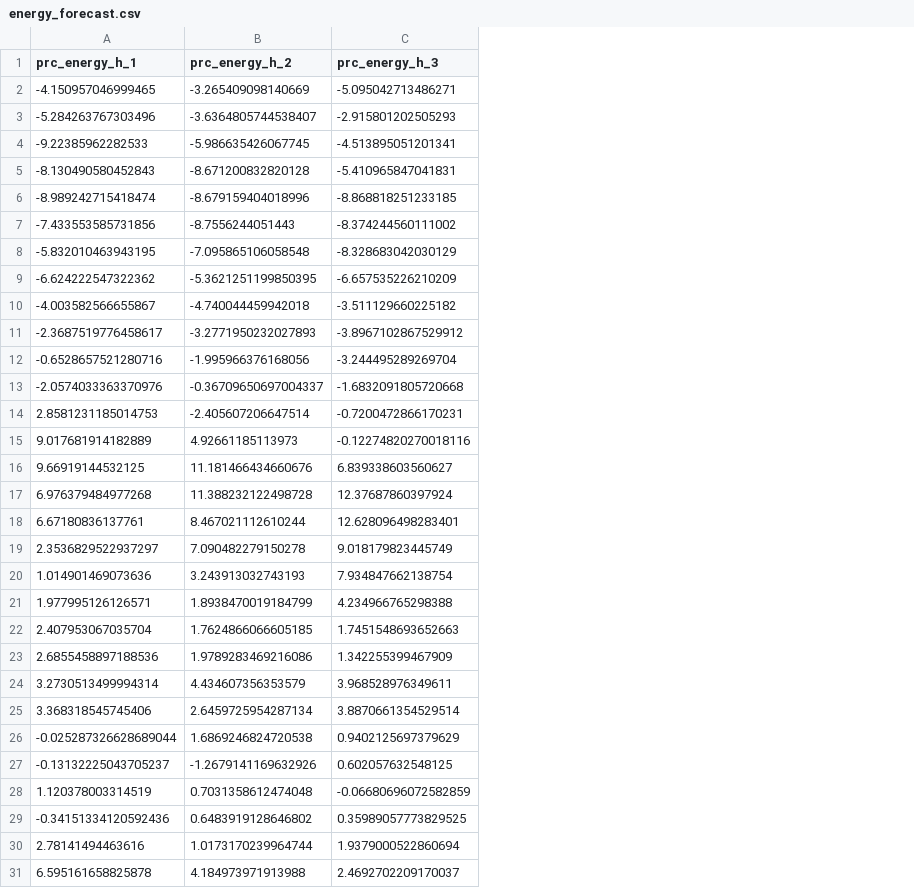
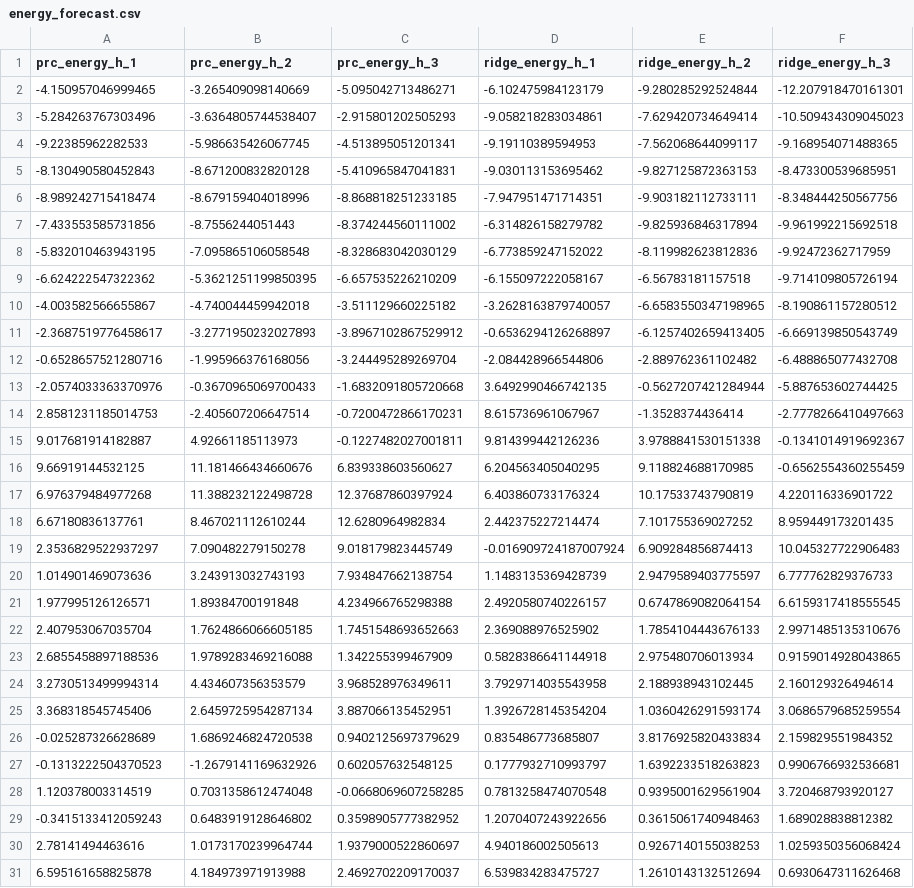
Before and after one commit to lamlam98765/thesis_code, a CSV file: data/forecast_results/energy_forecast.csv, drawn as a sheet; only a part is shown; removed rows and columns are numbered as before the commit, all else as after; the diff covers the shown part only; the diff names each change by its address in the sheet, - before the commit and + after, or states it on an @@ line.

```diff
--- a/data/forecast_results/energy_forecast.csv
+++ b/data/forecast_results/energy_forecast.csv
+column D (ridge_energy_h_1), rows 2-14: -6.102475984123179 | -9.058218283034861 | -9.19110389594953 | -9.030113153695462 | -7.947951471714351 | -6.314826158279782 | -6.773859247152022 | -6.155097222058167 | -3.2628163879740057 | -0.6536294126268897 | -2.084428966544806 | 3.6492990466742135 | 8.615736961067967; rows 16-28: 6.204563405040295 | 6.403860733176324 | 2.442375227214474 | -0.016909724187007924 | 1.1483135369428739 | 2.4920580740226157 | 2.369088976525902 | 0.5828386641144918 | 3.7929714035543958 | 1.3926728145354204 | 0.835486773685807 | 0.1777932710993797 | 0.7813258474070548; rows 30-31: 4.940186002505613 | 6.539834283475727
+column E (ridge_energy_h_2), rows 2-14: -9.280285292524844 | -7.629420734649414 | -7.562068644099117 | -9.827125872363153 | -9.903182112733111 | -9.825936846317894 | -8.119982623812836 | -6.56783181157518 | -6.6583550347198965 | -6.1257402659413405 | -2.889762361102482 | -0.5627207421284944 | -1.3528374436414; rows 16-28: 9.118824688170985 | 10.17533743790819 | 7.101755369027252 | 6.909284856874413 | 2.9479589403775597 | 0.6747869082064154 | 1.7854104443676133 | 2.975480706013934 | 2.188938943102445 | 1.0360426291593174 | 3.8176925820433834 | 1.6392233518263823 | 0.9395001629561904; rows 30-31: 0.9267140155038253 | 1.2610143132512694
+column F (ridge_energy_h_3), rows 2-14: -12.207918470161301 | -10.509434309045023 | -9.168954071488365 | -8.473300539685951 | -8.348444250567756 | -9.961992215692518 | -9.92472362717959 | -9.714109805726194 | -8.190861157280512 | -6.669139850543749 | -6.488865077432708 | -5.887653602744425 | -2.7778266410497663; rows 16-28: -0.6562554360255459 | 4.220116336901722 | 8.959449173201435 | 10.045327722906483 | 6.777762829376733 | 6.6159317418555545 | 2.9971485135310676 | 0.9159014928043865 | 2.160129326494614 | 3.0686579685259554 | 2.159829551984352 | 0.9906766932536681 | 3.720468793920127; rows 30-31: 1.0259350356068424 | 0.6930647311626468
-B13 (prc_energy_h_2): -0.36709650697004337
+B13 (prc_energy_h_2): -0.3670965069700433
-row 15: 9.017681914182889 | 4.92661185113973 | -0.12274820270018116
+row 15: 9.017681914182887 | 4.92661185113973 | -0.1227482027001811 | 9.814399442126236 | 3.9788841530151338 | -0.1341014919692367
-C18 (prc_energy_h_3): 12.628096498283401
+C18 (prc_energy_h_3): 12.6280964982834
-B21 (prc_energy_h_2): 1.8938470019184799
+B21 (prc_energy_h_2): 1.89384700191848
-B23 (prc_energy_h_2): 1.9789283469216086
+B23 (prc_energy_h_2): 1.9789283469216088
-C25 (prc_energy_h_3): 3.8870661354529514
+C25 (prc_energy_h_3): 3.887066135452951
-A26 (prc_energy_h_1): -0.025287326628689044
+A26 (prc_energy_h_1): -0.025287326628689
-A27 (prc_energy_h_1): -0.13132225043705237
+A27 (prc_energy_h_1): -0.1313222504370523
-C28 (prc_energy_h_3): -0.06680696072582859
+C28 (prc_energy_h_3): -0.0668069607258285
-row 29: -0.34151334120592436 | 0.6483919128646802 | 0.35989057773829525
+row 29: -0.3415133412059243 | 0.6483919128646802 | 0.3598905777382952 | 1.2070407243922656 | 0.3615061740948463 | 1.689028838812382
-C30 (prc_energy_h_3): 1.9379000522860694
+C30 (prc_energy_h_3): 1.9379000522860697
```
Also changed, not shown: 3 added rows, 3 removed rows and 15 edited cells elsewhere in this file, data/forecast_results/food_forecast.csv, data/forecast_results/neig_forecast.csv, 3 other files.
